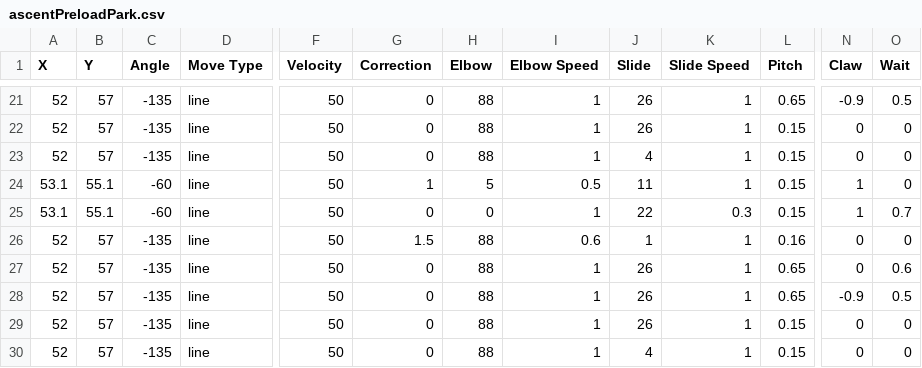
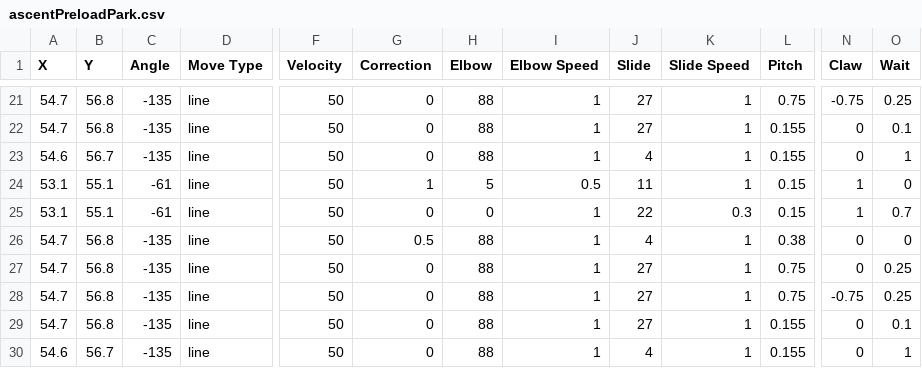
Before and after one commit to fenix-exe/2024AutoPaths, a CSV file: ascentPreloadPark.csv, drawn as a sheet; only a part is shown, gaps mark what is left out; the diff covers the shown part only; the diff names each change by its address in the sheet, - before the commit and + after, or states it on an @@ line.

```diff
--- a/ascentPreloadPark.csv
+++ b/ascentPreloadPark.csv
-A21:A22 (X): 52
+A21:A22 (X): 54.7
-B21:B22 (Y): 57
+B21:B22 (Y): 56.8
-J21:J22 (Slide): 26
+J21:J22 (Slide): 27
-L21 (Pitch): 0.65
+L21 (Pitch): 0.75
-N21 (Claw): -0.9
+N21 (Claw): -0.75
-O21 (Wait): 0.5
+O21 (Wait): 0.25
-L22:L23 (Pitch): 0.15
+L22:L23 (Pitch): 0.155
-O22 (Wait): 0
+O22 (Wait): 0.1
-A23 (X): 52
+A23 (X): 54.6
-B23 (Y): 57
+B23 (Y): 56.7
-O23 (Wait): 0
+O23 (Wait): 1
-C24:C25 (Angle): -60
+C24:C25 (Angle): -61
-A26:A29 (X): 52
+A26:A29 (X): 54.7
-B26:B29 (Y): 57
+B26:B29 (Y): 56.8
-G26 (Correction): 1.5
+G26 (Correction): 0.5
-I26 (Elbow Speed): 0.6
+I26 (Elbow Speed): 1
-J26 (Slide): 1
+J26 (Slide): 4
-L26 (Pitch): 0.16
+L26 (Pitch): 0.38
-J27:J29 (Slide): 26
+J27:J29 (Slide): 27
-L27:L28 (Pitch): 0.65
+L27:L28 (Pitch): 0.75
-O27 (Wait): 0.6
+O27 (Wait): 0.25
-N28 (Claw): -0.9
+N28 (Claw): -0.75
-O28 (Wait): 0.5
+O28 (Wait): 0.25
-L29:L30 (Pitch): 0.15
+L29:L30 (Pitch): 0.155
-O29 (Wait): 0
+O29 (Wait): 0.1
-A30 (X): 52
+A30 (X): 54.6
-B30 (Y): 57
+B30 (Y): 56.7
-O30 (Wait): 0
+O30 (Wait): 1
```
Also changed, not shown: 52 edited cells elsewhere in this file.
